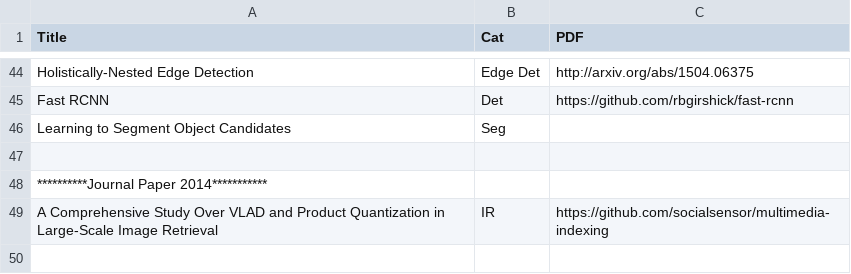
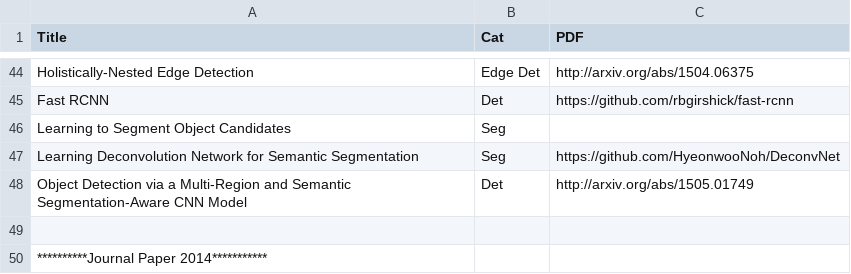
Before and after one commit to jiang1st/paper_reading, a CSV file: List.csv, drawn as a sheet; only a part is shown, gaps mark what is left out; the shorter side is filled out with more unchanged rows.

Commit message:
Update List.csv

```diff
--- a/List.csv
+++ b/List.csv
@@ -46,2 +46,4 @@ Fast RCNN,Det,https://github.com/rbgirshick/fast-rcnn
 Learning to Segment Object Candidates, Seg,
+Learning Deconvolution Network for Semantic Segmentation, Seg, https://github.com/HyeonwooNoh/DeconvNet
+Object Detection via a Multi-Region and Semantic Segmentation-Aware CNN Model, Det,http://arxiv.org/abs/1505.01749
 ,,
```
